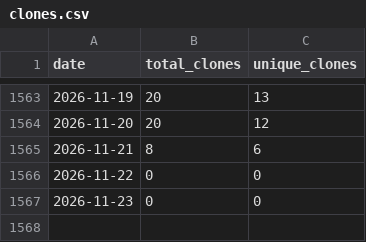
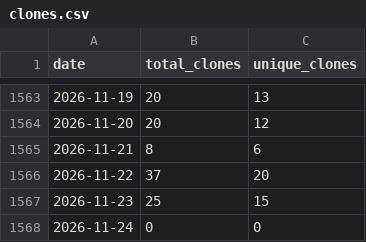
Before and after one commit to wumphlett/COMP-2710, a CSV file: .traffic/clones.csv, drawn as a sheet; only a part is shown, gaps mark what is left out.

Commit message:
Updating repository traffic

```diff
--- a/.traffic/clones.csv
+++ b/.traffic/clones.csv
@@ -1565,3 +1565,4 @@ date,total_clones,unique_clones
 2026-11-21,8,6
-2026-11-22,0,0
-2026-11-23,0,0
+2026-11-22,37,20
+2026-11-23,25,15
+2026-11-24,0,0
```
Also changed, not shown: .traffic/views.csv, 3 other files.
